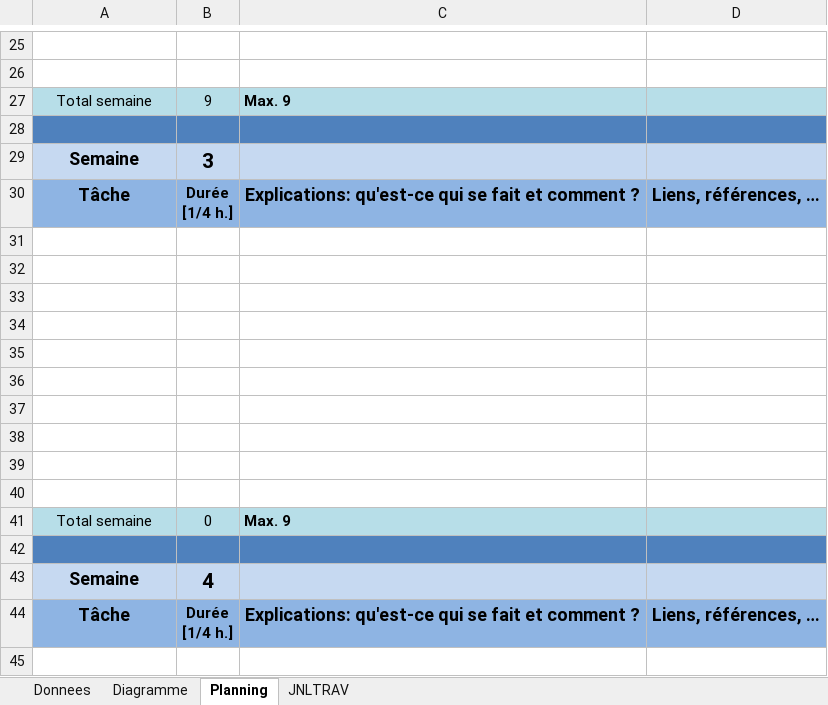
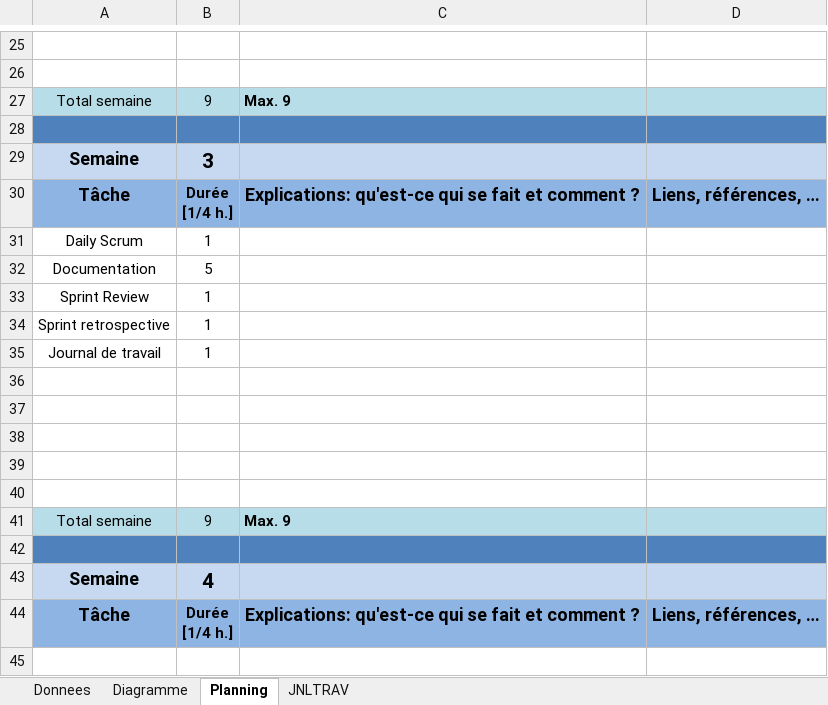
Before and after one commit to Fairymax/col-go-lo, an Excel workbook: P-GestProj2-gomesan-JdT.xlsm, sheet Planning, drawn as a sheet; only a part is shown, gaps mark what is left out; values as stored, in another font and other column widths than the file's, no borders; charts and pictures not drawn; removed rows and columns are numbered as before the commit, all else as after; the diff names each change by its address in the sheet, - before the commit and + after, or states it on an @@ line.

```diff
--- a/P-GestProj2-gomesan-JdT.xlsm (sheet Planning)
+++ b/P-GestProj2-gomesan-JdT.xlsm (sheet Planning)
+row 31: Daily Scrum | 1
+row 32: Documentation | 5
+row 33: Sprint Review | 1
+row 34: Sprint retrospective | 1
+row 35: Journal de travail | 1
-row 36: (empty)
-row 37: (empty)
-row 38: (empty)
-row 39: (empty)
-row 40: (empty)
-B41: 0
+B41: 9
```
Also changed, not shown: sheet Diagramme, sheet JNLTRAV, charts or pictures.
